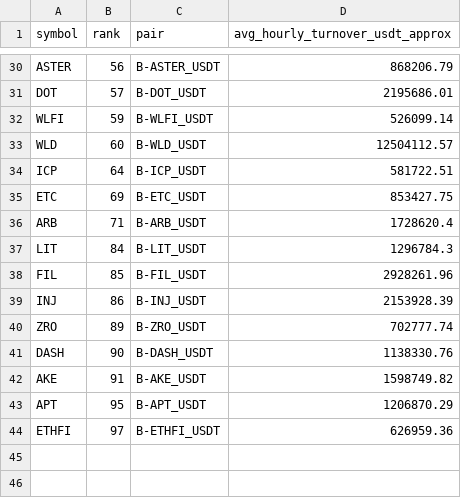
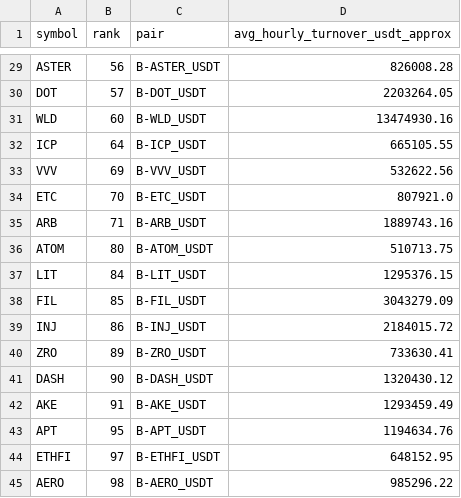
Before and after one commit to jharajesh1210/Guruji, a CSV file: TOP100_CRIPTO_AMC_POC_V4_universe.csv, drawn as a sheet; only a part is shown, gaps mark what is left out; removed rows and columns are numbered as before the commit, all else as after; the diff covers the shown part only; the diff names each change by its address in the sheet, - before the commit and + after, or states it on an @@ line.

```diff
--- a/TOP100_CRIPTO_AMC_POC_V4_universe.csv
+++ b/TOP100_CRIPTO_AMC_POC_V4_universe.csv
-D29 (avg_hourly_turnover_usdt_approx): 868206.79
+D29 (avg_hourly_turnover_usdt_approx): 826008.28
-D30 (avg_hourly_turnover_usdt_approx): 2195686.01
+D30 (avg_hourly_turnover_usdt_approx): 2203264.05
-row 32: WLFI | 59 | B-WLFI_USDT | 526099.14
-D31 (avg_hourly_turnover_usdt_approx): 12504112.57
+D31 (avg_hourly_turnover_usdt_approx): 13474930.16
-D32 (avg_hourly_turnover_usdt_approx): 581722.51
+D32 (avg_hourly_turnover_usdt_approx): 665105.55
+row 33: VVV | 69 | B-VVV_USDT | 532622.56
-B34 (rank): 69
+B34 (rank): 70
-D34 (avg_hourly_turnover_usdt_approx): 853427.75
+D34 (avg_hourly_turnover_usdt_approx): 807921.0
-D35 (avg_hourly_turnover_usdt_approx): 1728620.4
+D35 (avg_hourly_turnover_usdt_approx): 1889743.16
+row 36: ATOM | 80 | B-ATOM_USDT | 510713.75
-D37 (avg_hourly_turnover_usdt_approx): 1296784.3
+D37 (avg_hourly_turnover_usdt_approx): 1295376.15
-D38 (avg_hourly_turnover_usdt_approx): 2928261.96
+D38 (avg_hourly_turnover_usdt_approx): 3043279.09
-D39 (avg_hourly_turnover_usdt_approx): 2153928.39
+D39 (avg_hourly_turnover_usdt_approx): 2184015.72
-D40 (avg_hourly_turnover_usdt_approx): 702777.74
+D40 (avg_hourly_turnover_usdt_approx): 733630.41
-D41 (avg_hourly_turnover_usdt_approx): 1138330.76
+D41 (avg_hourly_turnover_usdt_approx): 1320430.12
-D42 (avg_hourly_turnover_usdt_approx): 1598749.82
+D42 (avg_hourly_turnover_usdt_approx): 1293459.49
-D43 (avg_hourly_turnover_usdt_approx): 1206870.29
+D43 (avg_hourly_turnover_usdt_approx): 1194634.76
-D44 (avg_hourly_turnover_usdt_approx): 626959.36
+D44 (avg_hourly_turnover_usdt_approx): 648152.95
+row 45: AERO | 98 | B-AERO_USDT | 985296.22
```
Also changed, not shown: 1 added row, 2 removed rows and 28 edited cells elsewhere in this file, 1 other file.
